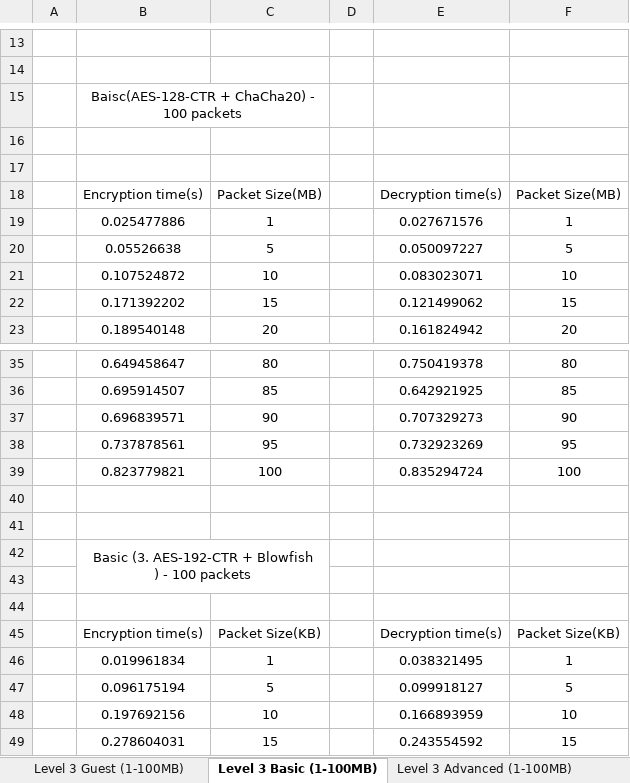
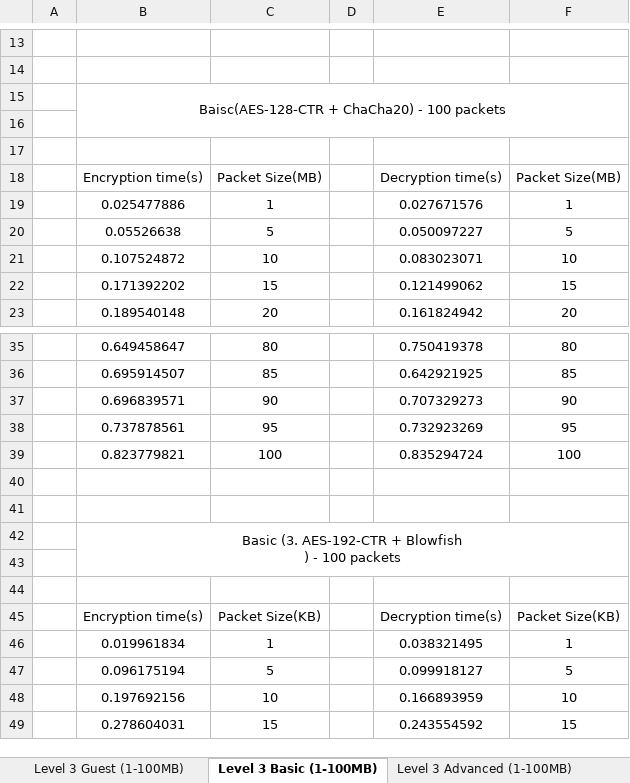
Before and after one commit to hslau-iscte/PRISEC-III-Cryptographic-Techniques-for-Enhanced-Security, an Excel workbook: Tabelas com os resultados dos testes -12-01-2025/Level3TestcaseReport.xlsx, sheet Level 3 Basic (1-100MB), drawn as a sheet; only a part is shown, gaps mark what is left out; values as stored, in another font and other column widths than the file's, no borders; charts and pictures not drawn; the diff names each change by its address in the sheet, - before the commit and + after, or states it on an @@ line.

Commit message:
Working on level 3 11:20pm

```diff
--- a/Tabelas com os resultados dos testes -12-01-2025/Level3TestcaseReport.xlsx (sheet Level 3 Basic (1-100MB))
+++ b/Tabelas com os resultados dos testes -12-01-2025/Level3TestcaseReport.xlsx (sheet Level 3 Basic (1-100MB))
-B15:C15 merged
+B15:F16 merged
-B42:C43 merged
+B42:F43 merged
```
Also changed, not shown: sheet Level 3 Guest (1-100MB), charts or pictures, 2 other files.
